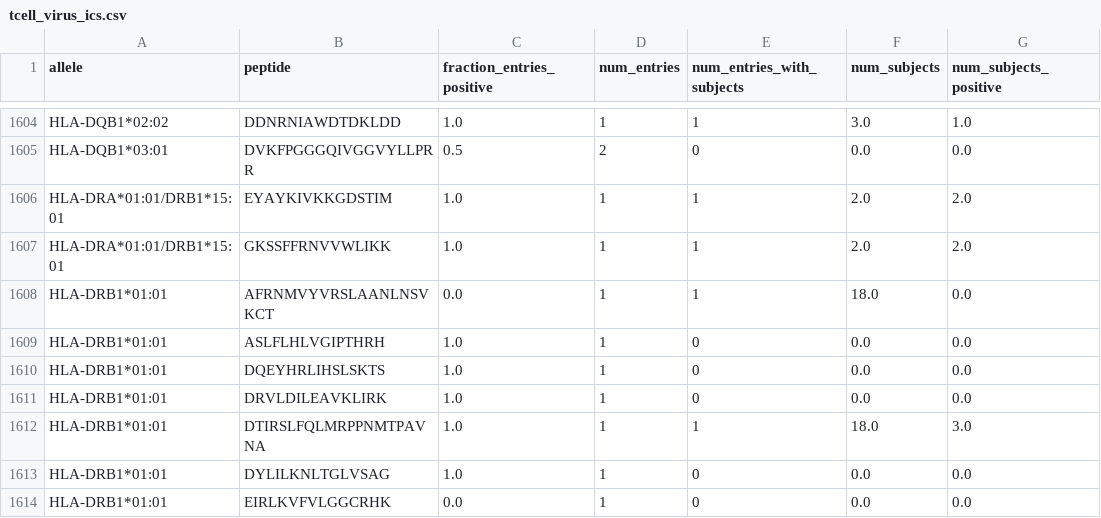
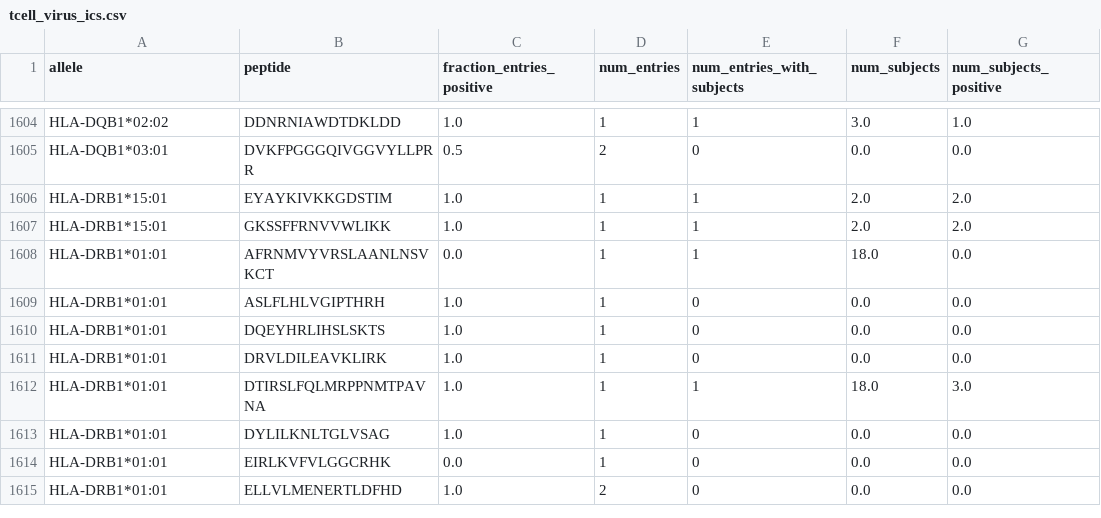
Before and after one commit to pirl-unc/Landscape-and-Selection-of-Vaccine-Epitopes-in-SARS-CoV-2, a CSV file: iedb/tcell_virus_ics.csv, drawn as a sheet; only a part is shown, gaps mark what is left out; the shorter side is filled out with more unchanged rows; the diff names each change by its address in the sheet, - before the commit and + after, or states it on an @@ line.

```diff
--- a/iedb/tcell_virus_ics.csv
+++ b/iedb/tcell_virus_ics.csv
-A1606:A1607 (allele): HLA-DRA*01:01/DRB1*15:01
+A1606:A1607 (allele): HLA-DRB1*15:01
```
Also changed, not shown: iedb/tcell_cov.csv, iedb/tcell_sars.csv, 10 other files.
